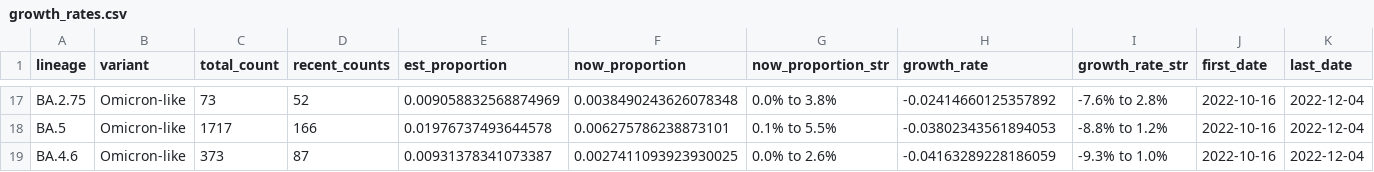
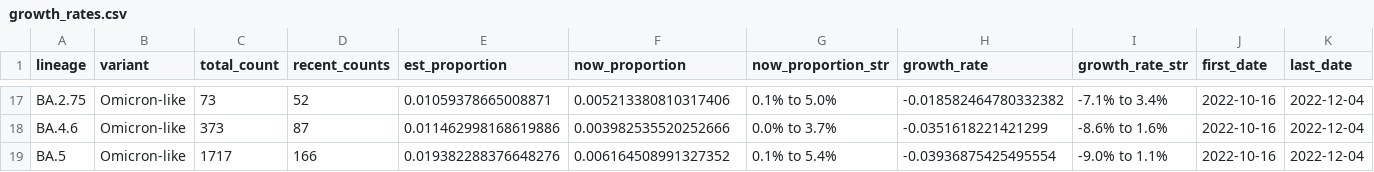
Before and after one commit to andersen-lab/lone_pine, a CSV file: resources/growth_rates.csv, drawn as a sheet; only a part is shown, gaps mark what is left out; removed rows and columns are numbered as before the commit, all else as after; rows hold the shown columns only; the diff covers the shown part only; the diff names each change by its address in the sheet, - before the commit and + after, or states it on an @@ line.

```diff
--- a/resources/growth_rates.csv
+++ b/resources/growth_rates.csv
-E17 (est_proportion): 0.009058832568874969
+E17 (est_proportion): 0.01059378665008871
-F17 (now_proportion): 0.0038490243626078348
+F17 (now_proportion): 0.005213380810317406
-G17 (now_proportion_str): 0.0% to 3.8%
+G17 (now_proportion_str): 0.1% to 5.0%
-H17 (growth_rate): -0.02414660125357892
+H17 (growth_rate): -0.018582464780332382
-I17 (growth_rate_str): -7.6% to 2.8%
+I17 (growth_rate_str): -7.1% to 3.4%
+row 18: BA.4.6 | Omicron-like | 373 | 87 | 0.011462998168619886 | 0.003982535520252666 | 0.0% to 3.7% | -0.0351618221421299 | -8.6% to 1.6% | 2022-10-16 | 2022-12-04
-E19 (est_proportion): 0.01976737493644578
+E19 (est_proportion): 0.019382288376648276
-F19 (now_proportion): 0.006275786238873101
+F19 (now_proportion): 0.006164508991327352
-G19 (now_proportion_str): 0.1% to 5.5%
+G19 (now_proportion_str): 0.1% to 5.4%
-H19 (growth_rate): -0.03802343561894053
+H19 (growth_rate): -0.03936875425495554
-I19 (growth_rate_str): -8.8% to 1.2%
+I19 (growth_rate_str): -9.0% to 1.1%
-row 19: BA.4.6 | Omicron-like | 373 | 87 | 0.00931378341073387 | 0.0027411093923930025 | 0.0% to 2.6% | -0.04163289228186059 | -9.3% to 1.0% | 2022-10-16 | 2022-12-04
```
Also changed, not shown: 2 added rows, 2 removed rows and 61 edited cells elsewhere in this file.
